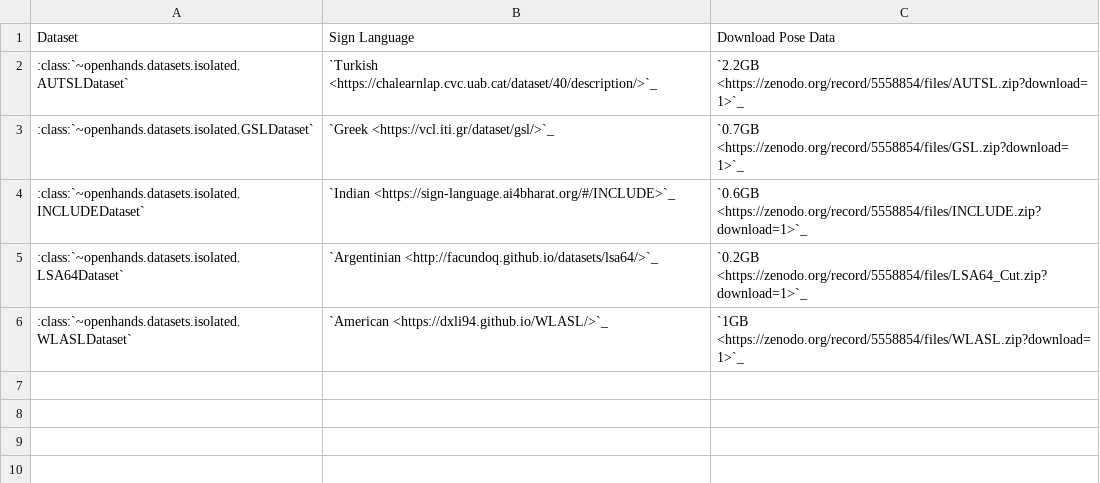
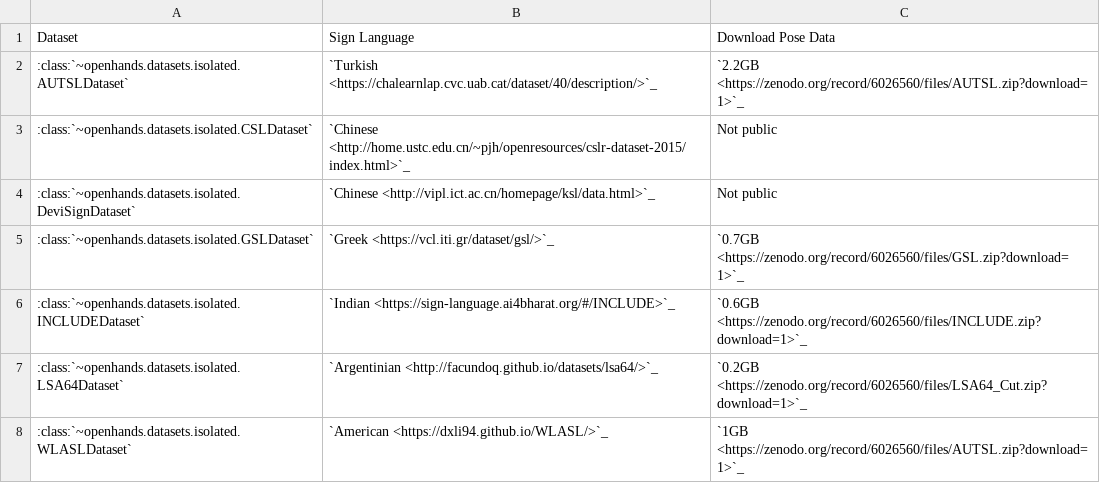
Before and after one commit to AI4Bharat/OpenHands, a CSV file: docs/_static/datasets.csv, drawn as a sheet.

```diff
--- a/docs/_static/datasets.csv
+++ b/docs/_static/datasets.csv
@@ -1,6 +1,8 @@
 Dataset,Sign Language,Download Pose Data
-:class:`~openhands.datasets.isolated.AUTSLDataset`,`Turkish <https://chalearnlap.cvc.uab.cat/dataset/40/description/>`_,`2.2GB <https://zenodo.org/record/5558854/files/AUTSL.zip?download=1>`_
-:class:`~openhands.datasets.isolated.GSLDataset`,`Greek <https://vcl.iti.gr/dataset/gsl/>`_,`0.7GB <https://zenodo.org/record/5558854/files/GSL.zip?download=1>`_
-:class:`~openhands.datasets.isolated.INCLUDEDataset`,`Indian <https://sign-language.ai4bharat.org/#/INCLUDE>`_,`0.6GB <https://zenodo.org/record/5558854/files/INCLUDE.zip?download=1>`_
-:class:`~openhands.datasets.isolated.LSA64Dataset`,`Argentinian <http://facundoq.github.io/datasets/lsa64/>`_,`0.2GB <https://zenodo.org/record/5558854/files/LSA64_Cut.zip?download=1>`_
-:class:`~openhands.datasets.isolated.WLASLDataset`,`American <https://dxli94.github.io/WLASL/>`_,`1GB <https://zenodo.org/record/5558854/files/WLASL.zip?download=1>`_
+:class:`~openhands.datasets.isolated.AUTSLDataset`,`Turkish <https://chalearnlap.cvc.uab.cat/dataset/40/description/>`_,`2.2GB <https://zenodo.org/record/6026560/files/AUTSL.zip?download=1>`_
+:class:`~openhands.datasets.isolated.CSLDataset`,`Chinese <http://home.ustc.edu.cn/~pjh/openresources/cslr-dataset-2015/index.html>`_,Not public
+:class:`~openhands.datasets.isolated.DeviSignDataset`,`Chinese <http://vipl.ict.ac.cn/homepage/ksl/data.html>`_,Not public
+:class:`~openhands.datasets.isolated.GSLDataset`,`Greek <https://vcl.iti.gr/dataset/gsl/>`_,`0.7GB <https://zenodo.org/record/6026560/files/GSL.zip?download=1>`_
+:class:`~openhands.datasets.isolated.INCLUDEDataset`,`Indian <https://sign-language.ai4bharat.org/#/INCLUDE>`_,`0.6GB <https://zenodo.org/record/6026560/files/INCLUDE.zip?download=1>`_
+:class:`~openhands.datasets.isolated.LSA64Dataset`,`Argentinian <http://facundoq.github.io/datasets/lsa64/>`_,`0.2GB <https://zenodo.org/record/6026560/files/LSA64_Cut.zip?download=1>`_
+:class:`~openhands.datasets.isolated.WLASLDataset`,`American <https://dxli94.github.io/WLASL/>`_,`1GB <https://zenodo.org/record/6026560/files/AUTSL.zip?download=1>`_
```
Also changed, not shown: 3 other files.
